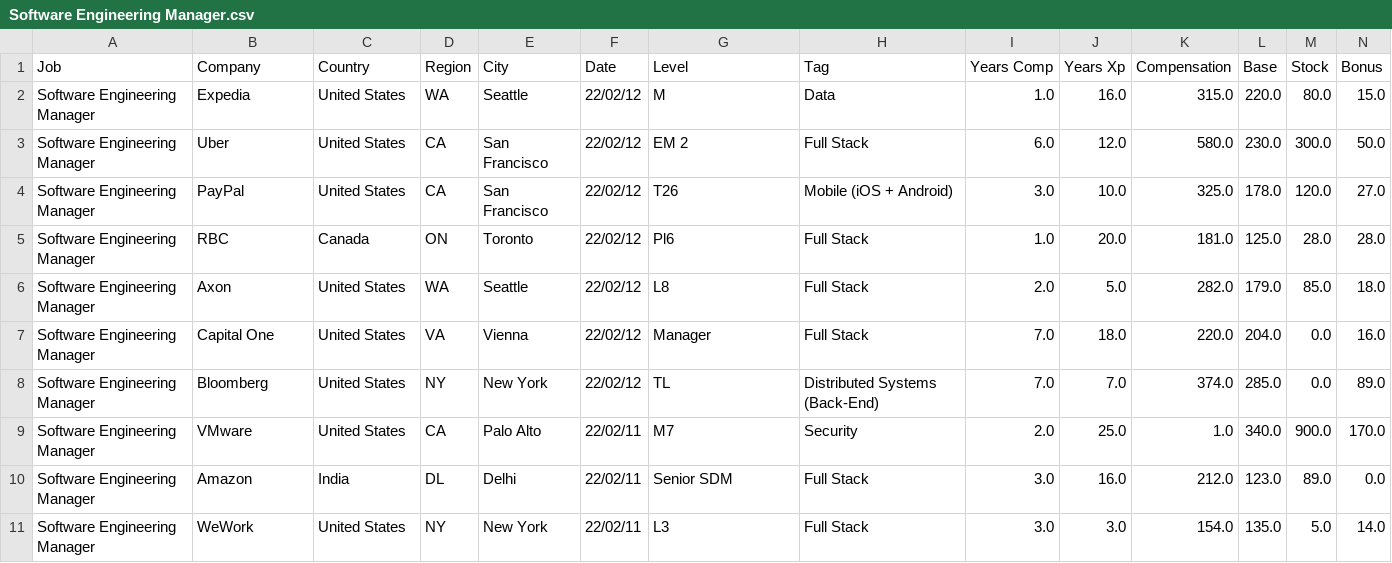
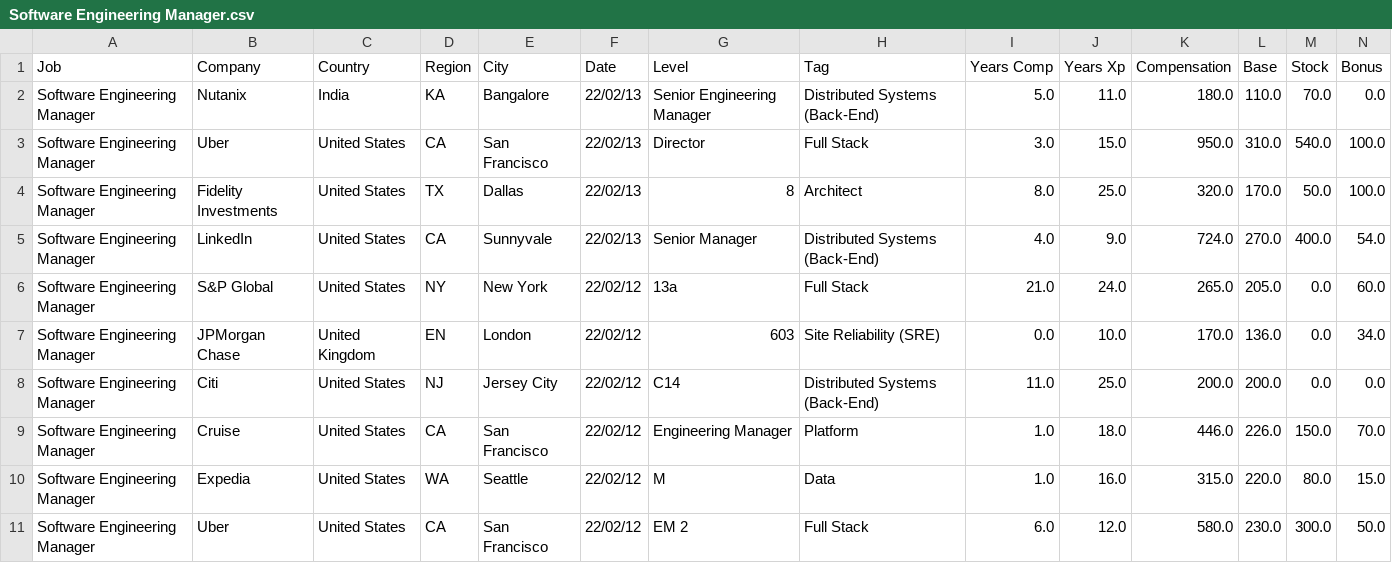
Before and after one commit to afruoy/scraper-levels.fyi, a CSV file: db/Software Engineering Manager.csv, drawn as a sheet; only a part is shown; the shorter side is filled out with more unchanged rows; rows hold the shown columns only; the diff names each change by its address in the sheet, - before the commit and + after, or states it on an @@ line.

```diff
--- a/db/Software Engineering Manager.csv
+++ b/db/Software Engineering Manager.csv
+row 2: Software Engineering Manager | Nutanix | India | KA | Bangalore | 22/02/13 | Senior Engineering Manager | Distributed Systems (Back-End) | 5.0 | 11.0 | 180.0 | 110.0 | 70.0 | 0.0
+row 3: Software Engineering Manager | Uber | United States | CA | San Francisco | 22/02/13 | Director | Full Stack | 3.0 | 15.0 | 950.0 | 310.0 | 540.0 | 100.0
+row 4: Software Engineering Manager | Fidelity Investments | United States | TX | Dallas | 22/02/13 | 8 | Architect | 8.0 | 25.0 | 320.0 | 170.0 | 50.0 | 100.0
+row 5: Software Engineering Manager | LinkedIn | United States | CA | Sunnyvale | 22/02/13 | Senior Manager | Distributed Systems (Back-End) | 4.0 | 9.0 | 724.0 | 270.0 | 400.0 | 54.0
+row 6: Software Engineering Manager | S&P Global | United States | NY | New York | 22/02/12 | 13a | Full Stack | 21.0 | 24.0 | 265.0 | 205.0 | 0.0 | 60.0
+row 7: Software Engineering Manager | JPMorgan Chase | United Kingdom | EN | London | 22/02/12 | 603 | Site Reliability (SRE) | 0.0 | 10.0 | 170.0 | 136.0 | 0.0 | 34.0
+row 8: Software Engineering Manager | Citi | United States | NJ | Jersey City | 22/02/12 | C14 | Distributed Systems (Back-End) | 11.0 | 25.0 | 200.0 | 200.0 | 0.0 | 0.0
+row 9: Software Engineering Manager | Cruise | United States | CA | San Francisco | 22/02/12 | Engineering Manager | Platform | 1.0 | 18.0 | 446.0 | 226.0 | 150.0 | 70.0
```
Also changed, not shown: db/Business Analyst.csv, db/Data Scientist.csv, 11 other files.
